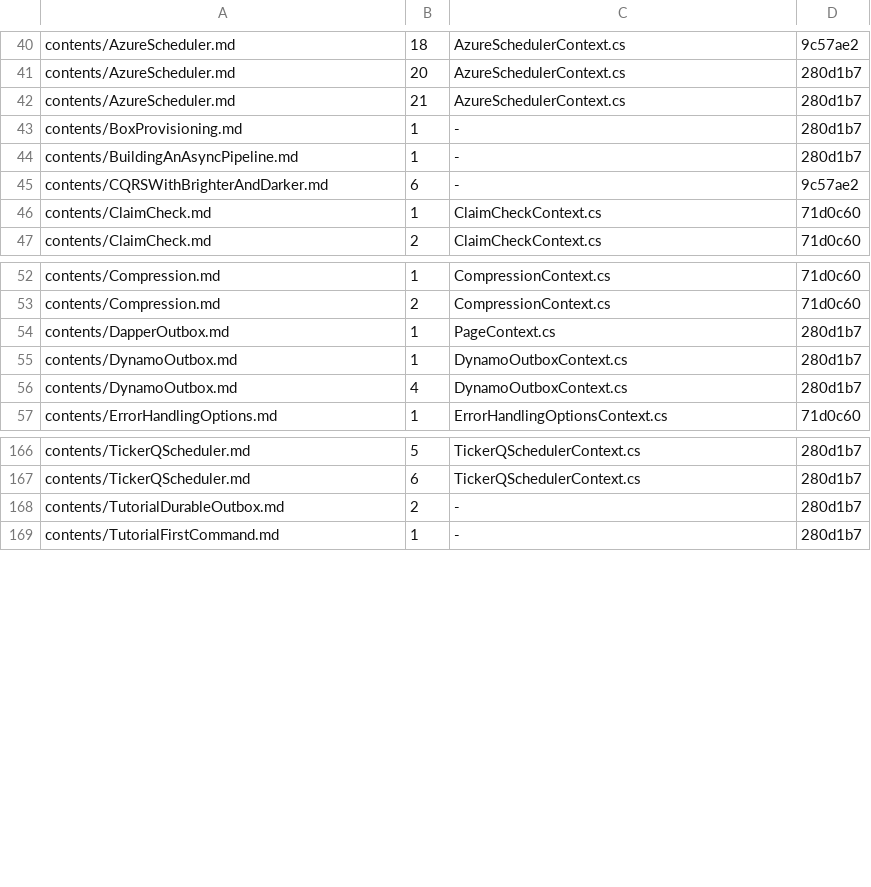
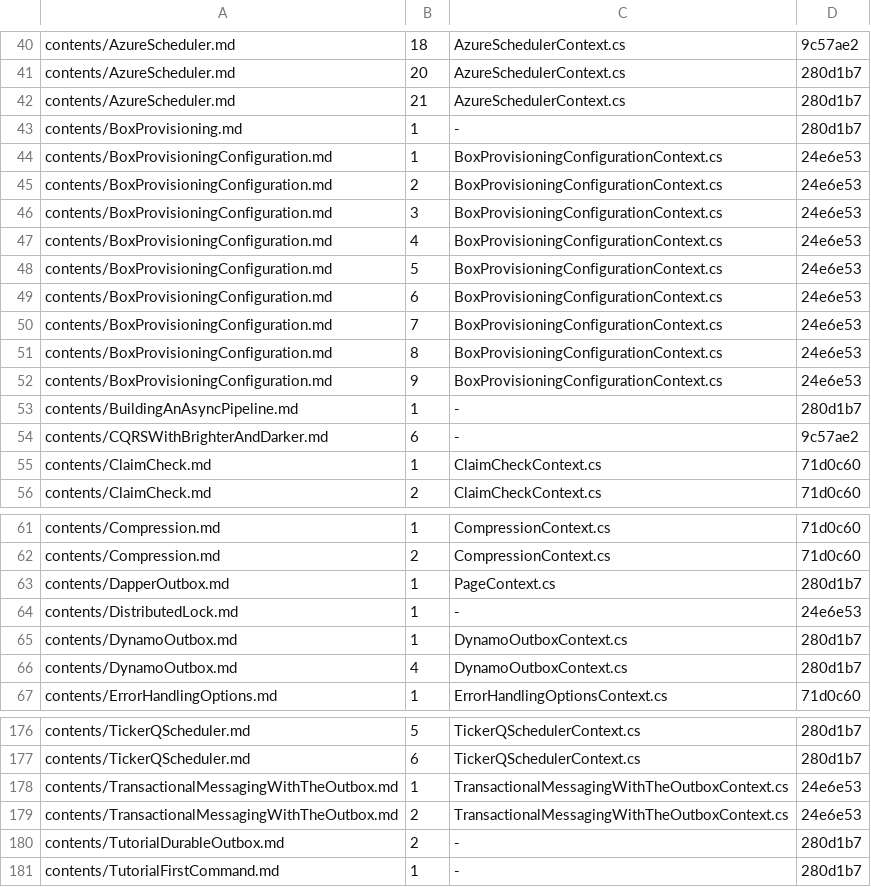
Before and after one commit to BrighterCommand/Docs, a TSV file: tools/blockcheck/baseline.tsv, drawn as a sheet; only a part is shown, gaps mark what is left out.

```diff
--- a/tools/blockcheck/baseline.tsv
+++ b/tools/blockcheck/baseline.tsv
@@ -43,2 +43,11 @@ contents/AzureScheduler.md	21	AzureSchedulerContext.cs	280d1b7
 contents/BoxProvisioning.md	1	-	280d1b7
+contents/BoxProvisioningConfiguration.md	1	BoxProvisioningConfigurationContext.cs	24e6e53
+contents/BoxProvisioningConfiguration.md	2	BoxProvisioningConfigurationContext.cs	24e6e53
+contents/BoxProvisioningConfiguration.md	3	BoxProvisioningConfigurationContext.cs	24e6e53
+contents/BoxProvisioningConfiguration.md	4	BoxProvisioningConfigurationContext.cs	24e6e53
+contents/BoxProvisioningConfiguration.md	5	BoxProvisioningConfigurationContext.cs	24e6e53
+contents/BoxProvisioningConfiguration.md	6	BoxProvisioningConfigurationContext.cs	24e6e53
+contents/BoxProvisioningConfiguration.md	7	BoxProvisioningConfigurationContext.cs	24e6e53
+contents/BoxProvisioningConfiguration.md	8	BoxProvisioningConfigurationContext.cs	24e6e53
+contents/BoxProvisioningConfiguration.md	9	BoxProvisioningConfigurationContext.cs	24e6e53
 contents/BuildingAnAsyncPipeline.md	1	-	280d1b7
@@ -54,2 +63,3 @@ contents/Compression.md	2	CompressionContext.cs	71d0c60
 contents/DapperOutbox.md	1	PageContext.cs	280d1b7
+contents/DistributedLock.md	1	-	24e6e53
 contents/DynamoOutbox.md	1	DynamoOutboxContext.cs	280d1b7
@@ -167,2 +177,4 @@ contents/TickerQScheduler.md	5	TickerQSchedulerContext.cs	280d1b7
 contents/TickerQScheduler.md	6	TickerQSchedulerContext.cs	280d1b7
+contents/TransactionalMessagingWithTheOutbox.md	1	TransactionalMessagingWithTheOutboxContext.cs	24e6e53
+contents/TransactionalMessagingWithTheOutbox.md	2	TransactionalMessagingWithTheOutboxContext.cs	24e6e53
 contents/TutorialDurableOutbox.md	2	-	280d1b7
```
